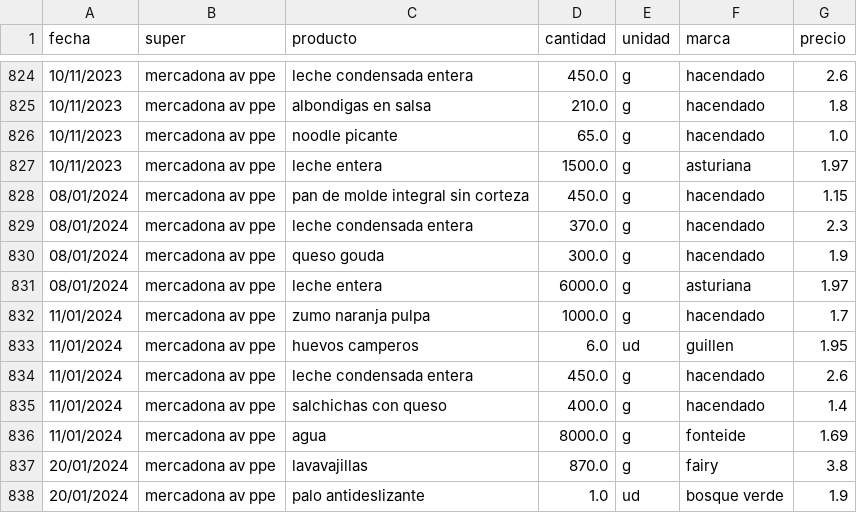
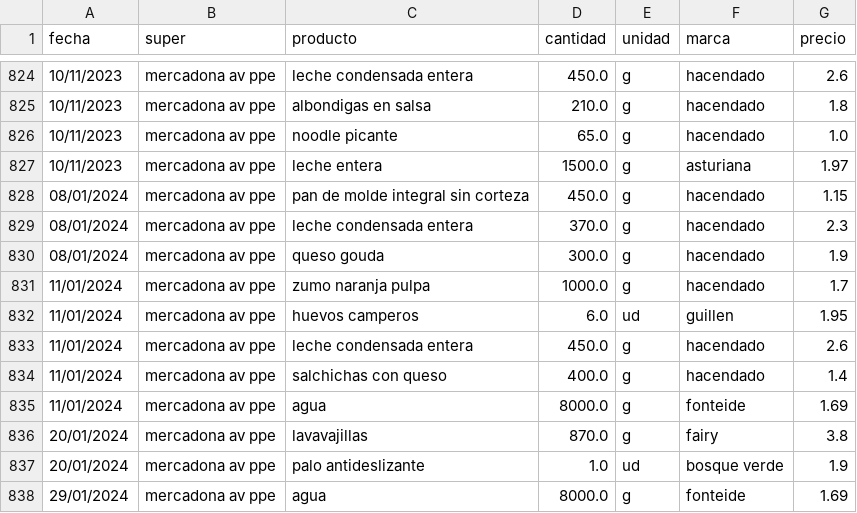
Before and after one commit to SarelaFolgar/control_super, a CSV file: datos_super.csv, drawn as a sheet; only a part is shown, gaps mark what is left out; the shorter side is filled out with more unchanged rows; the diff names each change by its address in the sheet, - before the commit and + after, or states it on an @@ line.

Commit message:
Update datos_super.csv

```diff
--- a/datos_super.csv
+++ b/datos_super.csv
-row 831: 08/01/2024 | mercadona av ppe | leche entera | 6000.0 | g | asturiana | 1.97
```
